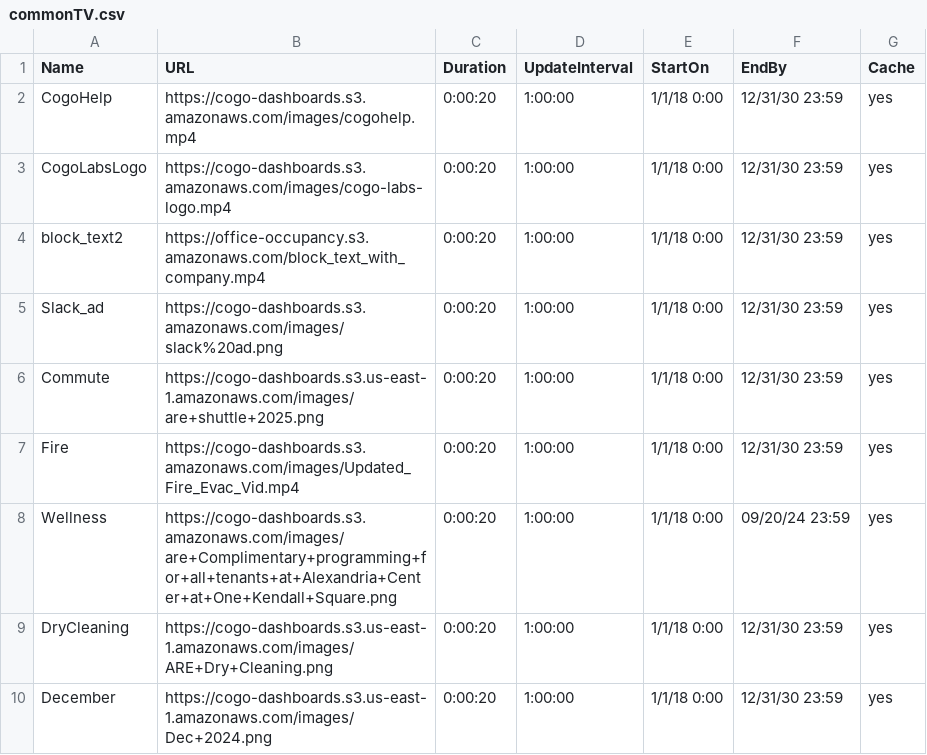
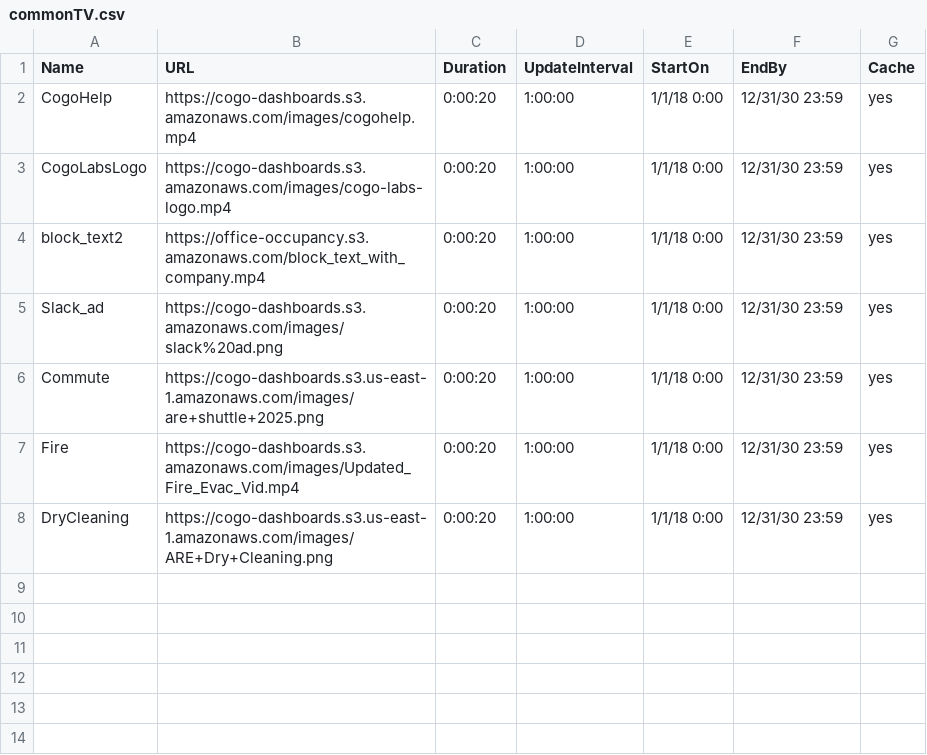
Before and after one commit to cogo-roadmaps/exhibits, a CSV file: csv/commonTV.csv, drawn as a sheet.

Commit message:
Update commonTV.csv

```diff
--- a/csv/commonTV.csv
+++ b/csv/commonTV.csv
@@ -7,4 +7,2 @@ Commute,https://cogo-dashboards.s3.us-east-1.amazonaws.com/images/are+shuttle+20
 Fire,https://cogo-dashboards.s3.amazonaws.com/images/Updated_Fire_Evac_Vid.mp4,0:00:20,1:00:00,1/1/18 0:00,12/31/30 23:59,yes
-Wellness,https://cogo-dashboards.s3.amazonaws.com/images/are+Complimentary+programming+for+all+tenants+at+Alexandria+Center+at+One+Kendall+Square.png,0:00:20,1:00:00,1/1/18 0:00,09/20/24 23:59,yes
 DryCleaning,https://cogo-dashboards.s3.us-east-1.amazonaws.com/images/ARE+Dry+Cleaning.png,0:00:20,1:00:00,1/1/18 0:00,12/31/30 23:59,yes
-December,https://cogo-dashboards.s3.us-east-1.amazonaws.com/images/Dec+2024.png,0:00:20,1:00:00,1/1/18 0:00,12/31/30 23:59,yes
```
